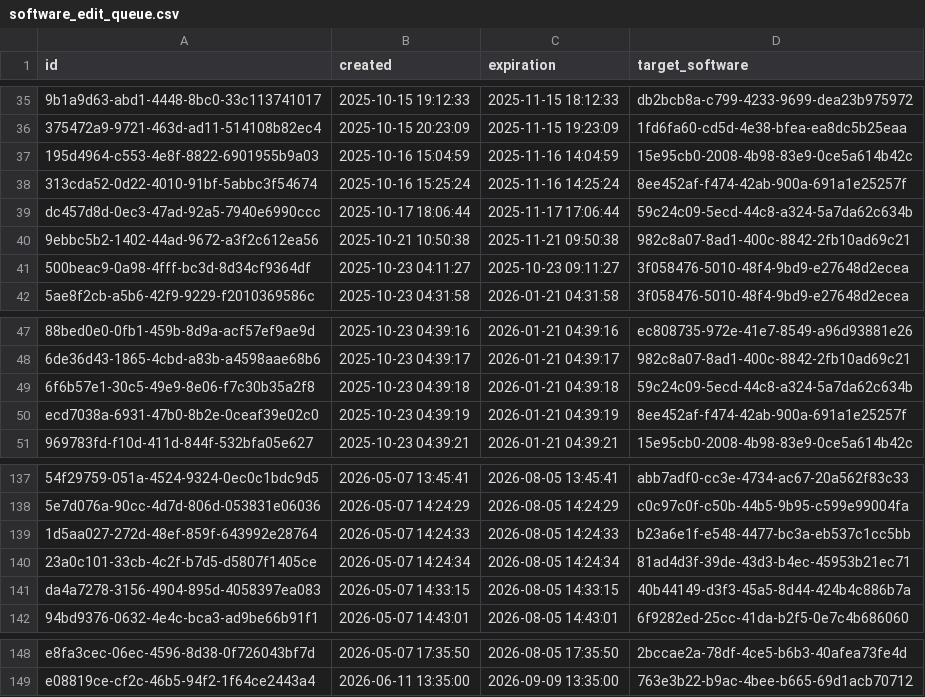
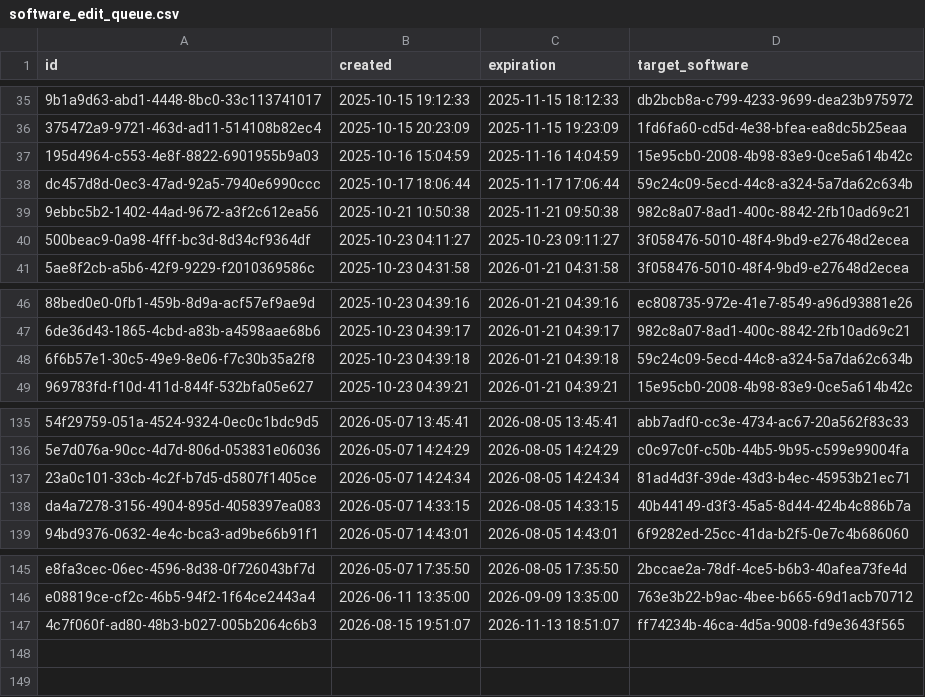
Before and after one commit to Heliophysics-Software-Search-Interface/hssi-website, a CSV file: django/website/config/db/software_edit_queue.csv, drawn as a sheet; only a part is shown, gaps mark what is left out; removed rows and columns are numbered as before the commit, all else as after; the diff names each change by its address in the sheet, - before the commit and + after, or states it on an @@ line.

```diff
--- a/django/website/config/db/software_edit_queue.csv
+++ b/django/website/config/db/software_edit_queue.csv
-row 38: 313cda52-0d22-4010-91bf-5abbc3f54674 | 2025-10-16 15:25:24 | 2025-11-16 14:25:24 | 8ee452af-f474-42ab-900a-691a1e25257f
-row 50: ecd7038a-6931-47b0-8b2e-0ceaf39e02c0 | 2025-10-23 04:39:19 | 2026-01-21 04:39:19 | 8ee452af-f474-42ab-900a-691a1e25257f
-row 139: 1d5aa027-272d-48ef-859f-643992e28764 | 2026-05-07 14:24:33 | 2026-08-05 14:24:33 | b23a6e1f-e548-4477-bc3a-eb537c1cc5bb
+row 147: 4c7f060f-ad80-48b3-b027-005b2064c6b3 | 2026-08-15 19:51:07 | 2026-11-13 18:51:07 | ff74234b-46ca-4d5a-9008-fd9e3643f565
```
Also changed, not shown: django/website/config/db/data_input.csv, django/website/config/db/license.csv, 15 other files.
